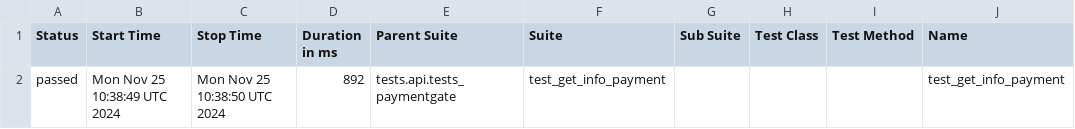
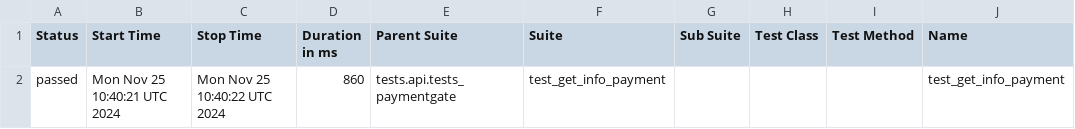
Before and after one commit to VadimZhuckow/allure_report, a CSV file: data/suites.csv, drawn as a sheet; only a part is shown; the diff names each change by its address in the sheet, - before the commit and + after, or states it on an @@ line.

```diff
--- a/data/suites.csv
+++ b/data/suites.csv
-B2 (Start Time): Mon Nov 25 10:38:49 UTC 2024
+B2 (Start Time): Mon Nov 25 10:40:21 UTC 2024
-C2 (Stop Time): Mon Nov 25 10:38:50 UTC 2024
+C2 (Stop Time): Mon Nov 25 10:40:22 UTC 2024
-D2 (Duration in ms): 892
+D2 (Duration in ms): 860
```
Also changed, not shown: 14 other files.
